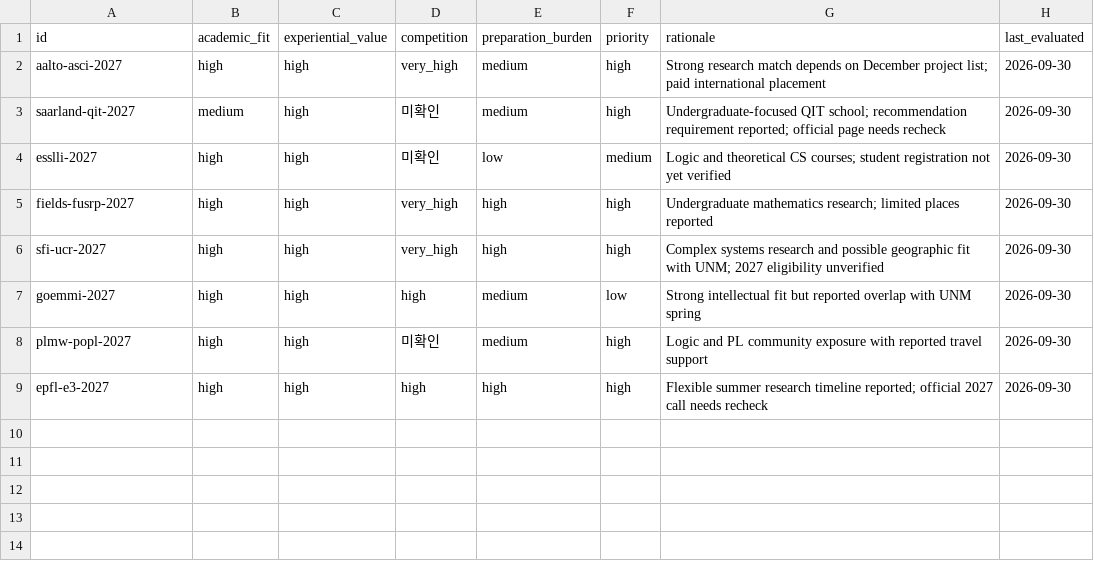
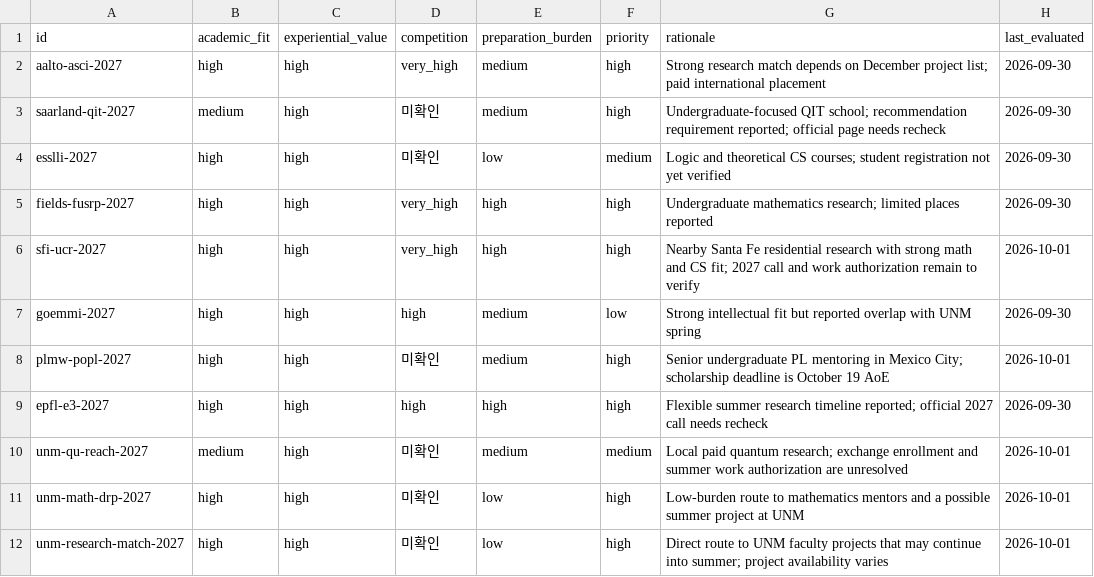
Before and after one commit to ktasha45/radar, a CSV file: data/evaluations.csv, drawn as a sheet.

```diff
--- a/data/evaluations.csv
+++ b/data/evaluations.csv
@@ -5,5 +5,8 @@ esslli-2027,high,high,미확인,low,medium,Logic and theoretical CS courses; stu
 fields-fusrp-2027,high,high,very_high,high,high,Undergraduate mathematics research; limited places reported,2026-09-30
-sfi-ucr-2027,high,high,very_high,high,high,Complex systems research and possible geographic fit with UNM; 2027 eligibility unverified,2026-09-30
+sfi-ucr-2027,high,high,very_high,high,high,Nearby Santa Fe residential research with strong math and CS fit; 2027 call and work authorization remain to verify,2026-10-01
 goemmi-2027,high,high,high,medium,low,Strong intellectual fit but reported overlap with UNM spring,2026-09-30
-plmw-popl-2027,high,high,미확인,medium,high,Logic and PL community exposure with reported travel support,2026-09-30
+plmw-popl-2027,high,high,미확인,medium,high,Senior undergraduate PL mentoring in Mexico City; scholarship deadline is October 19 AoE,2026-10-01
 epfl-e3-2027,high,high,high,high,high,Flexible summer research timeline reported; official 2027 call needs recheck,2026-09-30
+unm-qu-reach-2027,medium,high,미확인,medium,medium,Local paid quantum research; exchange enrollment and summer work authorization are unresolved,2026-10-01
+unm-math-drp-2027,high,high,미확인,low,high,Low-burden route to mathematics mentors and a possible summer project at UNM,2026-10-01
+unm-research-match-2027,high,high,미확인,low,high,Direct route to UNM faculty projects that may continue into summer; project availability varies,2026-10-01
```
Also changed, not shown: data/opportunities.csv, 1 other file.
